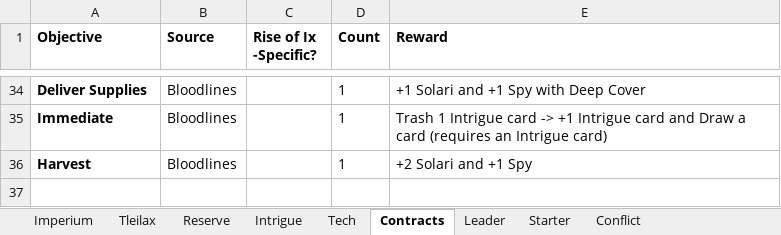
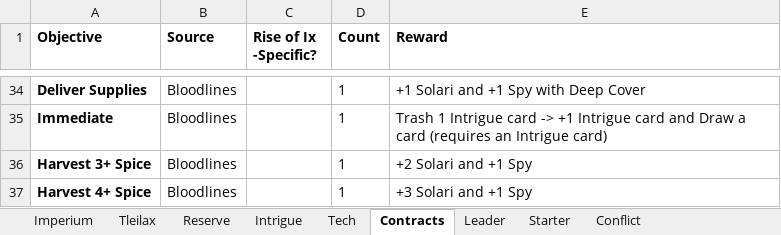
Before and after one commit to anttttti/DuneBlend, an Excel workbook: Dune_Imperium_Card_Inventory.xlsx, sheet Contracts, drawn as a sheet; only a part is shown, gaps mark what is left out; values as stored, in another font and other column widths than the file's, no borders; conditional formats not drawn; the diff names each change by its address in the sheet, - before the commit and + after, or states it on an @@ line.

```diff
--- a/Dune_Imperium_Card_Inventory.xlsx (sheet Contracts)
+++ b/Dune_Imperium_Card_Inventory.xlsx (sheet Contracts)
-A36 (Objective): Harvest
+A36 (Objective): Harvest 3+ Spice
+row 37: Harvest 4+ Spice | Bloodlines |  | 1 | +3 Solari and +1 Spy
```
Also changed, not shown: sheet Imperium.
